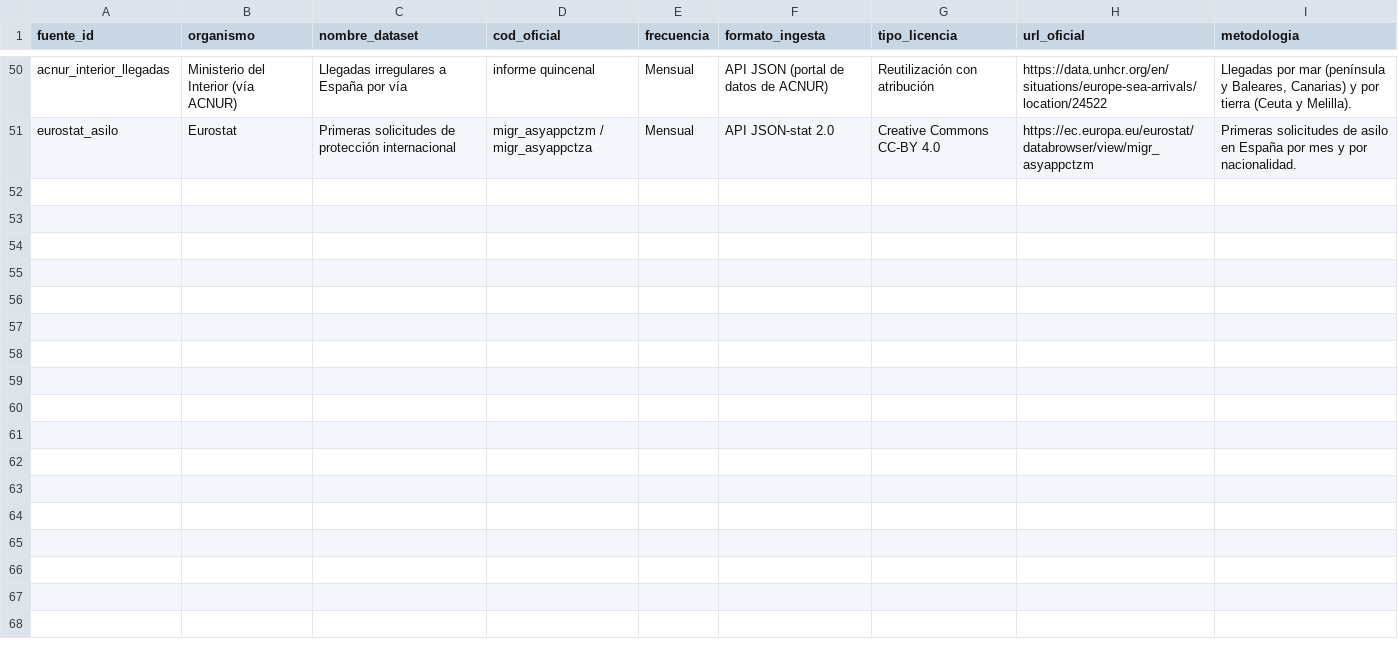
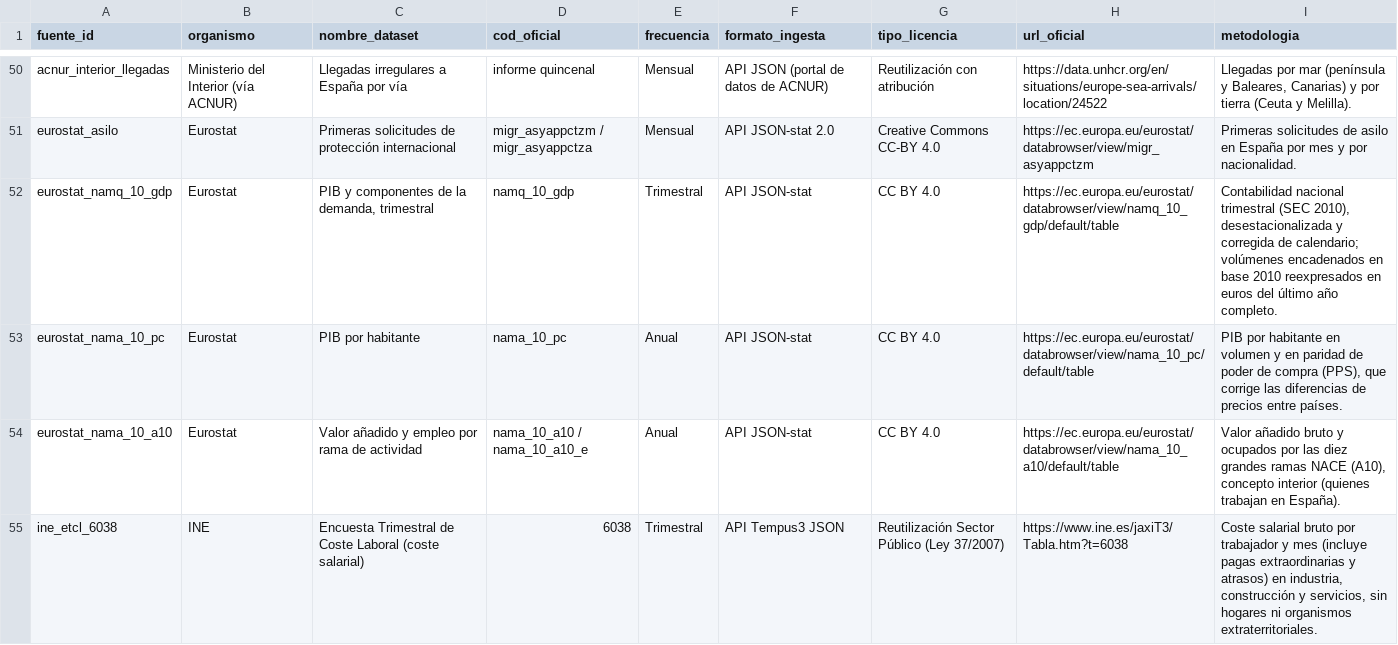
Before and after one commit to SpainFacts/spainfacts.github.io, a CSV file: transform/seeds/fuentes_catalogo.csv, drawn as a sheet; only a part is shown, gaps mark what is left out.

```diff
--- a/transform/seeds/fuentes_catalogo.csv
+++ b/transform/seeds/fuentes_catalogo.csv
@@ -51 +51,5 @@ acnur_interior_llegadas,Ministerio del Interior (vía ACNUR),Llegadas irregulare
 eurostat_asilo,Eurostat,Primeras solicitudes de protección internacional,migr_asyappctzm / migr_asyappctza,Mensual,API JSON-stat 2.0,Creative Commons CC-BY 4.0,https://ec.europa.eu/eurostat/databrowser/view/migr_asyappctzm,"Primeras solicitudes de asilo en España por mes y por nacionalidad."
+eurostat_namq_10_gdp,Eurostat,"PIB y componentes de la demanda, trimestral",namq_10_gdp,Trimestral,API JSON-stat,CC BY 4.0,https://ec.europa.eu/eurostat/databrowser/view/namq_10_gdp/default/table,"Contabilidad nacional trimestral (SEC 2010), desestacionalizada y corregida de calendario; volúmenes encadenados en base 2010 reexpresados en euros del último año completo."
+eurostat_nama_10_pc,Eurostat,PIB por habitante,nama_10_pc,Anual,API JSON-stat,CC BY 4.0,https://ec.europa.eu/eurostat/databrowser/view/nama_10_pc/default/table,"PIB por habitante en volumen y en paridad de poder de compra (PPS), que corrige las diferencias de precios entre países."
+eurostat_nama_10_a10,Eurostat,Valor añadido y empleo por rama de actividad,nama_10_a10 / nama_10_a10_e,Anual,API JSON-stat,CC BY 4.0,https://ec.europa.eu/eurostat/databrowser/view/nama_10_a10/default/table,"Valor añadido bruto y ocupados por las diez grandes ramas NACE (A10), concepto interior (quienes trabajan en España)."
+ine_etcl_6038,INE,Encuesta Trimestral de Coste Laboral (coste salarial),6038,Trimestral,API Tempus3 JSON,Reutilización Sector Público (Ley 37/2007),https://www.ine.es/jaxiT3/Tabla.htm?t=6038,"Coste salarial bruto por trabajador y mes (incluye pagas extraordinarias y atrasos) en industria, construcción y servicios, sin hogares ni organismos extraterritoriales."
```
Also changed, not shown: 19 other files.
